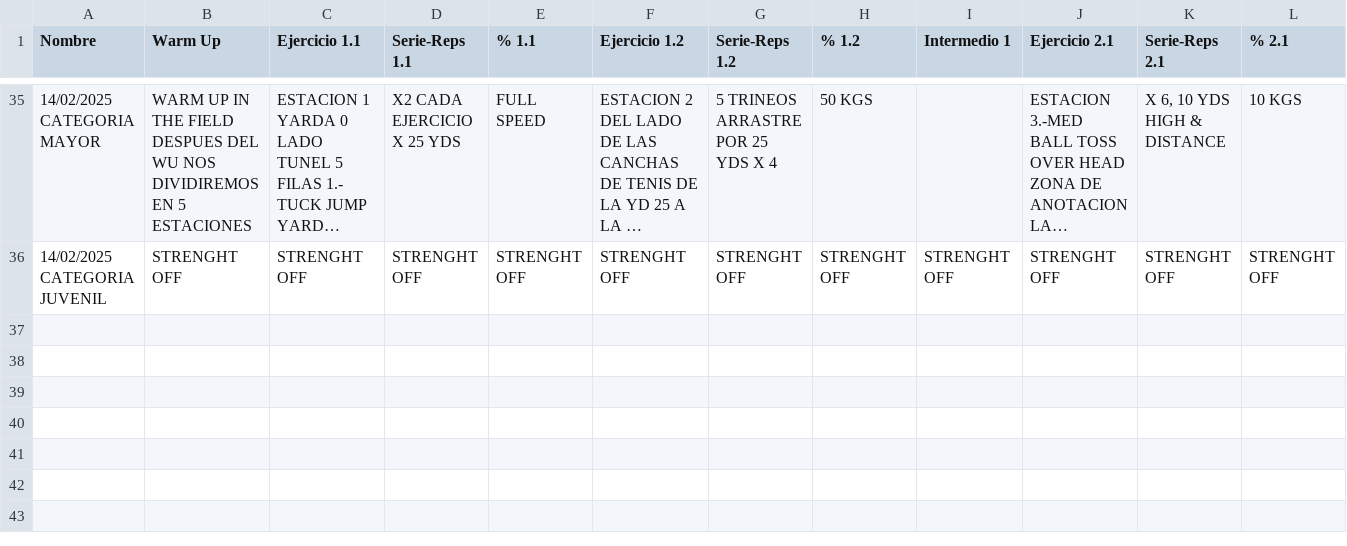
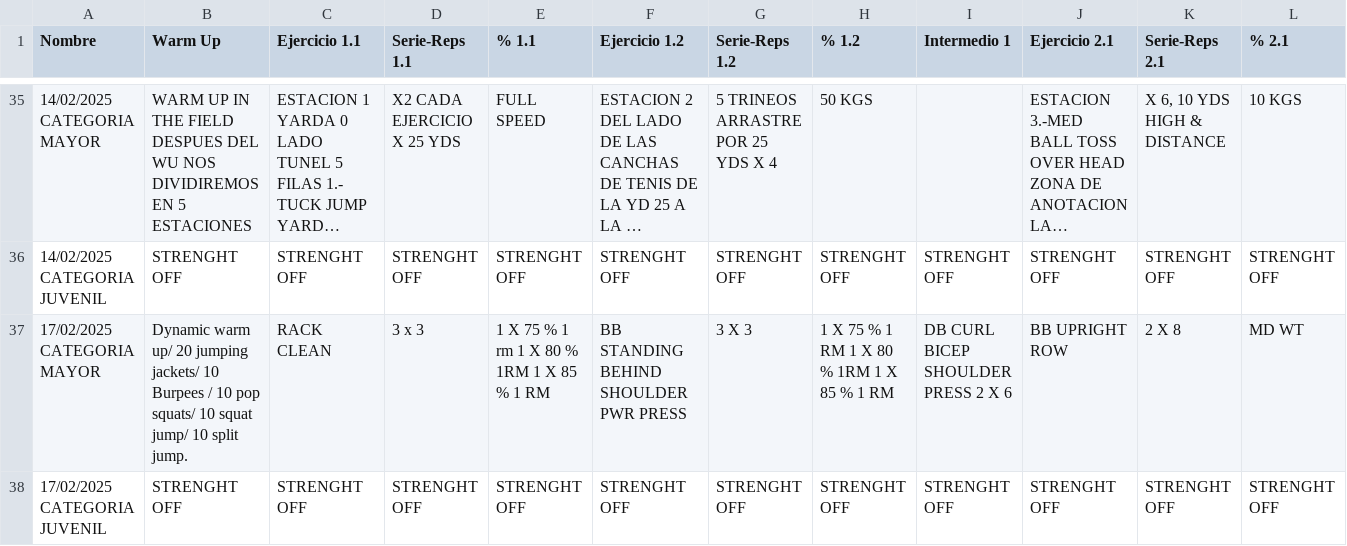
Before and after one commit to zagalseb/APPSVG, a TSV file: Rutinas.tsv, drawn as a sheet; only a part is shown, gaps mark what is left out; long unchanged cells end in …; rows hold the shown columns only; the diff names each change by its address in the sheet, - before the commit and + after, or states it on an @@ line.

Commit message:
Add files via upload

```diff
--- a/Rutinas.tsv
+++ b/Rutinas.tsv
+row 37: 17/02/2025 CATEGORIA MAYOR | Dynamic warm up/ 20 jumping jackets/ 10 Burpees / 10 pop squats/ 10 squat jump/ 10 split jump. | RACK CLEAN | 3 x 3 | 1 X 75 % 1 rm 1 X 80 % 1RM 1 X 85 % 1 RM | BB STANDING BEHIND SHOULDER PWR PRESS | 3 X 3 | 1 X 75 % 1 RM 1 X 80 % 1RM 1 X 85 % 1 RM | DB CURL BICEP SHOULDER PRESS 2 X 6 | BB UPRIGHT ROW | 2 X 8 | MD WT
+row 38: 17/02/2025 CATEGORIA JUVENIL | STRENGHT OFF | STRENGHT OFF | STRENGHT OFF | STRENGHT OFF | STRENGHT OFF | STRENGHT OFF | STRENGHT OFF | STRENGHT OFF | STRENGHT OFF | STRENGHT OFF | STRENGHT OFF
```
